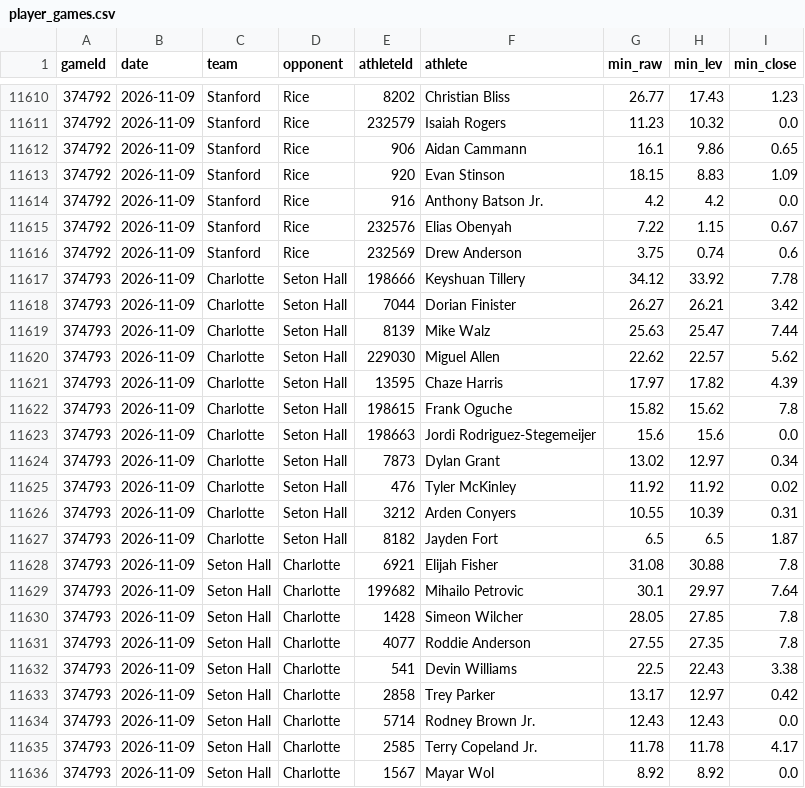
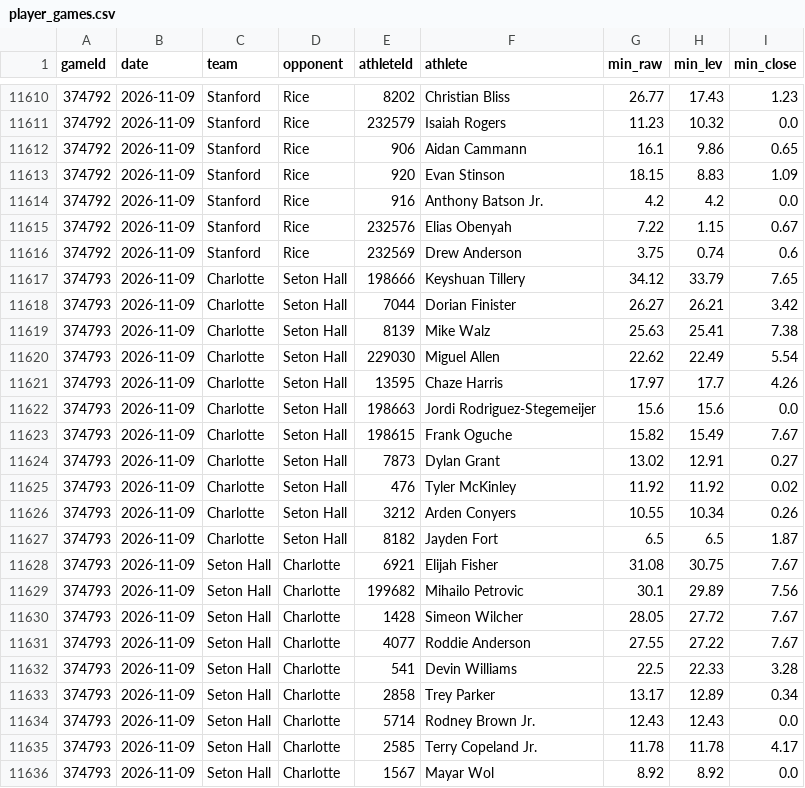
Before and after one commit to jfendler31/DTP-model, a CSV file: data/rotation/player_games.csv, drawn as a sheet; only a part is shown, gaps mark what is left out.

```diff
--- a/data/rotation/player_games.csv
+++ b/data/rotation/player_games.csv
@@ -11616,19 +11616,19 @@ gameId,date,team,opponent,athleteId,athlete,min_raw,min_lev,min_close
 374792,2026-11-09,Stanford,Rice,232569,Drew Anderson,3.75,0.74,0.6
-374793,2026-11-09,Charlotte,Seton Hall,198666,Keyshuan Tillery,34.12,33.92,7.78
+374793,2026-11-09,Charlotte,Seton Hall,198666,Keyshuan Tillery,34.12,33.79,7.65
 374793,2026-11-09,Charlotte,Seton Hall,7044,Dorian Finister,26.27,26.21,3.42
-374793,2026-11-09,Charlotte,Seton Hall,8139,Mike Walz,25.63,25.47,7.44
-374793,2026-11-09,Charlotte,Seton Hall,229030,Miguel Allen,22.62,22.57,5.62
-374793,2026-11-09,Charlotte,Seton Hall,13595,Chaze Harris,17.97,17.82,4.39
-374793,2026-11-09,Charlotte,Seton Hall,198615,Frank Oguche,15.82,15.62,7.8
+374793,2026-11-09,Charlotte,Seton Hall,8139,Mike Walz,25.63,25.41,7.38
+374793,2026-11-09,Charlotte,Seton Hall,229030,Miguel Allen,22.62,22.49,5.54
+374793,2026-11-09,Charlotte,Seton Hall,13595,Chaze Harris,17.97,17.7,4.26
 374793,2026-11-09,Charlotte,Seton Hall,198663,Jordi Rodriguez-Stegemeijer,15.6,15.6,0.0
-374793,2026-11-09,Charlotte,Seton Hall,7873,Dylan Grant,13.02,12.97,0.34
+374793,2026-11-09,Charlotte,Seton Hall,198615,Frank Oguche,15.82,15.49,7.67
+374793,2026-11-09,Charlotte,Seton Hall,7873,Dylan Grant,13.02,12.91,0.27
 374793,2026-11-09,Charlotte,Seton Hall,476,Tyler McKinley,11.92,11.92,0.02
-374793,2026-11-09,Charlotte,Seton Hall,3212,Arden Conyers,10.55,10.39,0.31
+374793,2026-11-09,Charlotte,Seton Hall,3212,Arden Conyers,10.55,10.34,0.26
 374793,2026-11-09,Charlotte,Seton Hall,8182,Jayden Fort,6.5,6.5,1.87
-374793,2026-11-09,Seton Hall,Charlotte,6921,Elijah Fisher,31.08,30.88,7.8
-374793,2026-11-09,Seton Hall,Charlotte,199682,Mihailo Petrovic,30.1,29.97,7.64
-374793,2026-11-09,Seton Hall,Charlotte,1428,Simeon Wilcher,28.05,27.85,7.8
-374793,2026-11-09,Seton Hall,Charlotte,4077,Roddie Anderson,27.55,27.35,7.8
-374793,2026-11-09,Seton Hall,Charlotte,541,Devin Williams,22.5,22.43,3.38
-374793,2026-11-09,Seton Hall,Charlotte,2858,Trey Parker,13.17,12.97,0.42
+374793,2026-11-09,Seton Hall,Charlotte,6921,Elijah Fisher,31.08,30.75,7.67
+374793,2026-11-09,Seton Hall,Charlotte,199682,Mihailo Petrovic,30.1,29.89,7.56
+374793,2026-11-09,Seton Hall,Charlotte,1428,Simeon Wilcher,28.05,27.72,7.67
+374793,2026-11-09,Seton Hall,Charlotte,4077,Roddie Anderson,27.55,27.22,7.67
+374793,2026-11-09,Seton Hall,Charlotte,541,Devin Williams,22.5,22.33,3.28
+374793,2026-11-09,Seton Hall,Charlotte,2858,Trey Parker,13.17,12.89,0.34
 374793,2026-11-09,Seton Hall,Charlotte,5714,Rodney Brown Jr.,12.43,12.43,0.0
```
Also changed, not shown: data/rotation/team_games.csv, data/rotation/teams_current.csv.
